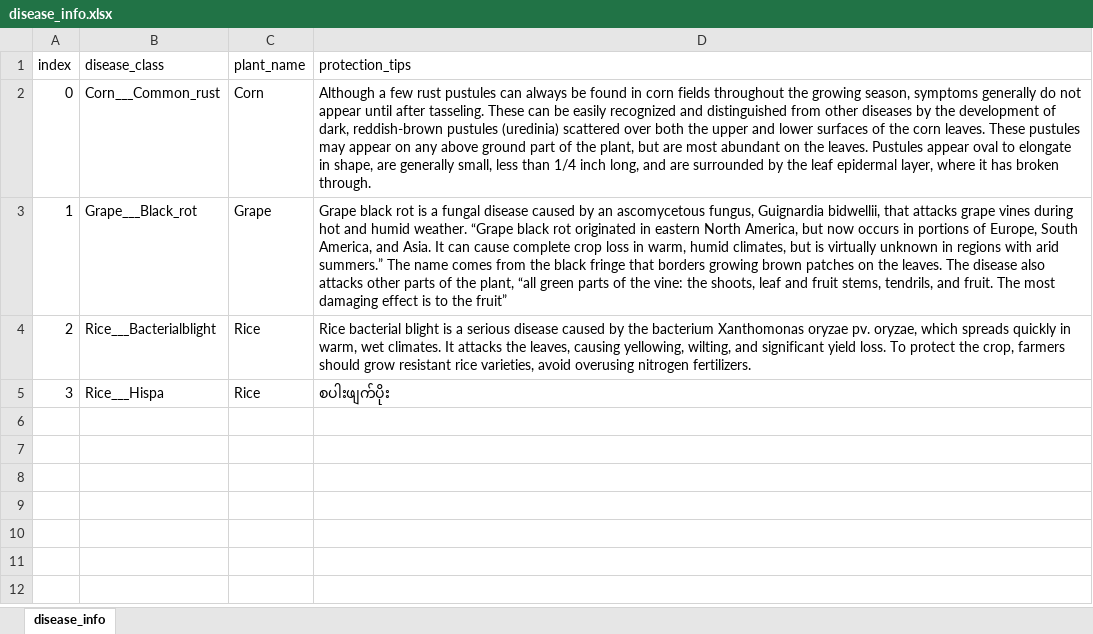
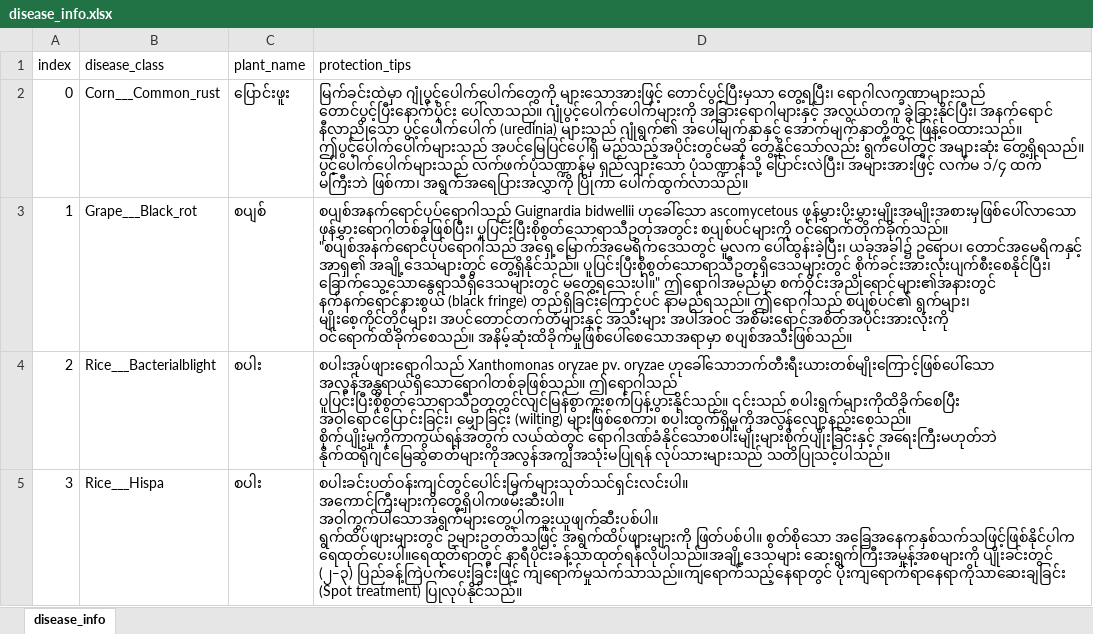
Before and after one commit to Myat-Phone-San/Plant_AI_Detector, an Excel workbook: disease_info.xlsx, sheet disease_info, drawn as a sheet; values as stored, in another font and other column widths than the file's, no borders; ↵ is a line break in a cell; the diff names each change by its address in the sheet, - before the commit and + after, or states it on an @@ line.

```diff
--- a/disease_info.xlsx (sheet disease_info)
+++ b/disease_info.xlsx (sheet disease_info)
-C2 (plant_name): Corn
+C2 (plant_name): ပြောင်းဖူး
-D2 (protection_tips): Although a few rust pustules can always be found in corn fields throughout the growing season, symptoms generally do not appear until after tasseling. These can be easily recognized and distinguished from other diseases by the development of dark, reddish-brown pustules (uredinia) scattered over both the upper and lower surfaces of the corn leaves. These pustules may appear on any above ground part of the plant, but are most abundant on the leaves. Pustules appear oval to elongate in shape, are generally small, less than 1/4 inch long, and are surrounded by the leaf epidermal layer, where it has broken through.
+D2 (protection_tips): မြက်ခင်းထဲမှာ ဂျုံပွင့်ပေါက်ပေါက်တွေကို များသောအားဖြင့် တောင်ပွင့်ပြီးမှသာ တွေ့ရပြီး၊ ရောဂါလက္ခဏာများသည် တောင်ပွင့်ပြီးနောက်ပိုင်း ပေါ်လာသည်။ ဂျုံပွင့်ပေါက်ပေါက်များကို အခြားရောဂါများနှင့် အလွယ်တကူ ခွဲခြားနိုင်ပြီး၊ အနက်ရောင် နီလာညိုသော ပွင့်ပေါက်ပေါက် (uredinia) များသည် ဂျုံရွက်၏ အပေါ်မျက်နှာနှင့် အောက်မျက်နှာတို့တွင် ဖြန့်ဝေထားသည်။ ဤပွင့်ပေါက်ပေါက်များသည် အပင်မြေပြင်ပေါ်ရှိ မည်သည့်အပိုင်းတွင်မဆို တွေ့နိုင်သော်လည်း ရွက်ပေါ်တွင် အများဆုံး တွေ့ရှိရသည်။ ပွင့်ပေါက်ပေါက်များသည် လက်ဖက်ပုံသဏ္ဍာန်မှ ရှည်လျားသော ပုံသဏ္ဍာန်သို့ ပြောင်းလဲပြီး၊ အများအားဖြင့် လက်မ ၁/၄ ထက် မကြီးဘဲ ဖြစ်ကာ၊ အရွက်အရေပြားအလွှာကို ပြိုကာ ပေါက်ထွက်လာသည်။
-C3 (plant_name): Grape
+C3 (plant_name): စပျစ်
-D3 (protection_tips): Grape black rot is a fungal disease caused by an ascomycetous fungus, Guignardia bidwellii, that attacks grape vines during hot and humid weather. “Grape black rot originated in eastern North America, but now occurs in portions of Europe, South America, and Asia. It can cause complete crop loss in warm, humid climates, but is virtually unknown in regions with arid summers.” The name comes from the black fringe that borders growing brown patches on the leaves. The disease also attacks other parts of the plant, “all green parts of the vine: the shoots, leaf and fruit stems, tendrils, and fruit. The most damaging effect is to the fruit”
+D3 (protection_tips): စပျစ်အနက်ရောင်ပုပ်ရောဂါသည် Guignardia bidwellii ဟုခေါ်သော ascomycetous ဖုန်မွှားပိုးမွှားမျိုးအမျိုးအစားမှဖြစ်ပေါ်လာသော ဖုန်မွှားရောဂါတစ်ခုဖြစ်ပြီး၊ ပူပြင်းပြီးစိုစွတ်သောရာသီဥတုအတွင်း စပျစ်ပင်များကို ဝင်ရောက်တိုက်ခိုက်သည်။ "စပျစ်အနက်ရောင်ပုပ်ရောဂါသည် အရှေ့မြောက်အမေရိကဒေသတွင် မူလက ပေါ်ထွန်းခဲ့ပြီး၊ ယခုအခါ၌ ဥရောပ၊ တောင်အမေရိကနှင့် အာရှ၏ အချို့ဒေသများတွင် တွေ့ရှိနိုင်သည်။ ပူပြင်းပြီးစိုစွတ်သောရာသီဥတုရှိဒေသများတွင် စိုက်ခင်းအားလုံးပျက်စီးစေနိုင်ပြီး၊ ခြောက်သွေ့သောနွေရာသီရှိဒေသများတွင် မတွေ့ရသေးပါ။" ဤရောဂါအမည်မှာ စက်ဝိုင်းအညိုရောင်များ၏အနားတွင် နက်နက်ရောင်နားစွယ် (black fringe) တည်ရှိခြင်းကြောင့်ပင် နာမည်ရသည်။ ဤရောဂါသည် စပျစ်ပင်၏ ရွက်များ၊ မျိုးစေ့ကိုင်တိုင်များ၊ အပင်တောင်တက်တံများနှင့် အသီးများ အပါအဝင် အစိမ်းရောင်အစိတ်အပိုင်းအားလုံးကို ဝင်ရောက်ထိခိုက်စေသည်။ အနိမ့်ဆုံးထိခိုက်မှုဖြစ်ပေါ်စေသောအရာမှာ စပျစ်အသီးဖြစ်သည်။
-C4:C5 (plant_name): Rice
+C4:C5 (plant_name): စပါး
-D4 (protection_tips): Rice bacterial blight is a serious disease caused by the bacterium Xanthomonas oryzae pv. oryzae, which spreads quickly in warm, wet climates. It attacks the leaves, causing yellowing, wilting, and significant yield loss. To protect the crop, farmers should grow resistant rice varieties, avoid overusing nitrogen fertilizers.
+D4 (protection_tips): စပါးအုပ်ဖျားရောဂါသည် Xanthomonas oryzae pv. oryzae ဟုခေါ်သောဘက်တီးရီးယားတစ်မျိုးကြောင့်ဖြစ်ပေါ်သော အလွန်အန္တရာယ်ရှိသောရောဂါတစ်ခုဖြစ်သည်။ ဤရောဂါသည် ပူပြင်းပြီးစိုစွတ်သောရာသီဥတုတွင်လျင်မြန်စွာကူးစက်ပြန့်ပွားနိုင်သည်။ ၎င်းသည် စပါးရွက်များကိုထိခိုက်စေပြီး အဝါရောင်ပြောင်းခြင်း၊ မျှောခြင်း (wilting) များဖြစ်စေကာ၊ စပါးထွက်ရှိမှုကိုအလွန်လျော့နည်းစေသည်။ စိုက်ပျိုးမှုကိုကာကွယ်ရန်အတွက် လယ်ထဲတွင် ရောဂါဒဏ်ခံနိုင်သောစပါးမျိုးများစိုက်ပျိုးခြင်းနှင့် အရေးကြီးမဟုတ်ဘဲ နိုက်ထရိုဂျင်မြေဆွဲဓာတ်များကိုအလွန်အကျွံအသုံးမပြုရန် လုပ်သားများသည် သတိပြုသင့်ပါသည်။
-D5 (protection_tips): စပါးဖျက်ပိုး
+D5 (protection_tips): စပါးခင်းပတ်ဝန်းကျင်တွင်ပေါင်းမြက်များသုတ်သင်ရှင်းလင်းပါ။ ↵ အကောင်ကြီးများကိုတွေ့ရှိပါကဖမ်းဆီးပါ။ ↵ အဝါကွက်ပါသောအရွက်များတွေ့ပါကခူးယူဖျက်ဆီးပစ်ပါ။ ↵ ရွက်ထိပ်ဖျားများတွင် ဥများဥတတ်သဖြင့် အရွက်ထိပ်ဖျားများကို ဖြတ်ပစ်ပါ။ စွတ်စိုသော အခြေအနေကနှစ်သက်သဖြင့်ဖြစ်နိုင်ပါက ရေထုတ်ပေးပါ။ရေထုတ်ရာတွင် နာရီပိုင်းခန့်သာထုတ်ရန်လိုပါသည်။အချို့ဒေသများ ဆေးရွက်ကြီးအမှုန့်အစများကို ပျိုးခင်းတွင် (၂‒၃) ပြည်ခန့်ကြဲပက်ပေးခြင်းဖြင့် ကျရောက်မှုသက်သာသည်။ကျရောက်သည့်နေရာတွင် ပိုးကျရောက်ရာနေရာကိုသာဆေးချခြင်း (Spot treatment) ပြုလုပ်နိုင်သည်။
```
Also changed, not shown: 1 other file.
